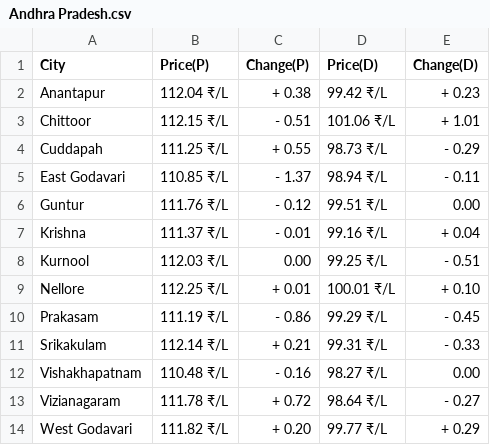
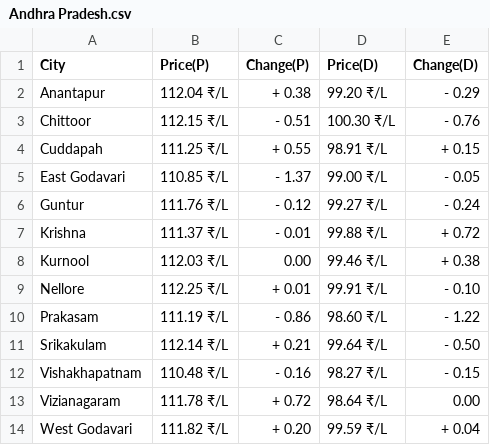
Before and after one commit to Doofenshmirtz-Evil-Incorp/FuelishCLI, a CSV file: assets/Andhra Pradesh.csv, drawn as a sheet.

Commit message:
Data-2023-07-01T02:38:09

```diff
--- a/assets/Andhra Pradesh.csv
+++ b/assets/Andhra Pradesh.csv
@@ -1,14 +1,14 @@
 City,Price(P),Change(P),Price(D),Change(D)
-Anantapur,112.04 ₹/L,+ 0.38,99.42 ₹/L,+ 0.23
-Chittoor,112.15 ₹/L,- 0.51,101.06 ₹/L,+ 1.01
-Cuddapah,111.25 ₹/L,+ 0.55,98.73 ₹/L,- 0.29
-East Godavari,110.85 ₹/L,- 1.37,98.94 ₹/L,- 0.11
-Guntur,111.76 ₹/L,- 0.12,99.51 ₹/L,  0.00
-Krishna,111.37 ₹/L,- 0.01,99.16 ₹/L,+ 0.04
-Kurnool,112.03 ₹/L,  0.00,99.25 ₹/L,- 0.51
-Nellore,112.25 ₹/L,+ 0.01,100.01 ₹/L,+ 0.10
-Prakasam,111.19 ₹/L,- 0.86,99.29 ₹/L,- 0.45
-Srikakulam,112.14 ₹/L,+ 0.21,99.31 ₹/L,- 0.33
-Vishakhapatnam,110.48 ₹/L,- 0.16,98.27 ₹/L,  0.00
-Vizianagaram,111.78 ₹/L,+ 0.72,98.64 ₹/L,- 0.27
-West Godavari,111.82 ₹/L,+ 0.20,99.77 ₹/L,+ 0.29
+Anantapur,112.04 ₹/L,+ 0.38,99.20 ₹/L,- 0.29
+Chittoor,112.15 ₹/L,- 0.51,100.30 ₹/L,- 0.76
+Cuddapah,111.25 ₹/L,+ 0.55,98.91 ₹/L,+ 0.15
+East Godavari,110.85 ₹/L,- 1.37,99.00 ₹/L,- 0.05
+Guntur,111.76 ₹/L,- 0.12,99.27 ₹/L,- 0.24
+Krishna,111.37 ₹/L,- 0.01,99.88 ₹/L,+ 0.72
+Kurnool,112.03 ₹/L,  0.00,99.46 ₹/L,+ 0.38
+Nellore,112.25 ₹/L,+ 0.01,99.91 ₹/L,- 0.10
+Prakasam,111.19 ₹/L,- 0.86,98.60 ₹/L,- 1.22
+Srikakulam,112.14 ₹/L,+ 0.21,99.64 ₹/L,- 0.50
+Vishakhapatnam,110.48 ₹/L,- 0.16,98.27 ₹/L,- 0.15
+Vizianagaram,111.78 ₹/L,+ 0.72,98.64 ₹/L,  0.00
+West Godavari,111.82 ₹/L,+ 0.20,99.59 ₹/L,+ 0.04
```
Also changed, not shown: State.csv, assets/Arunachal Pradesh.csv, 16 other files.
